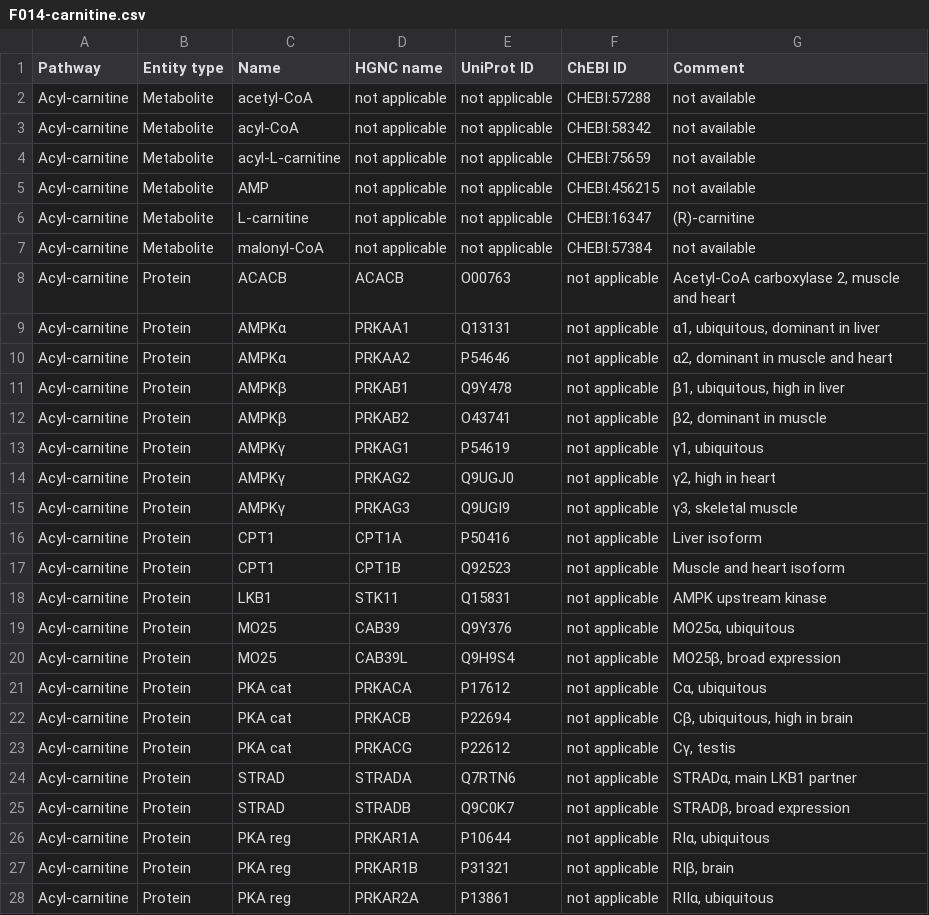
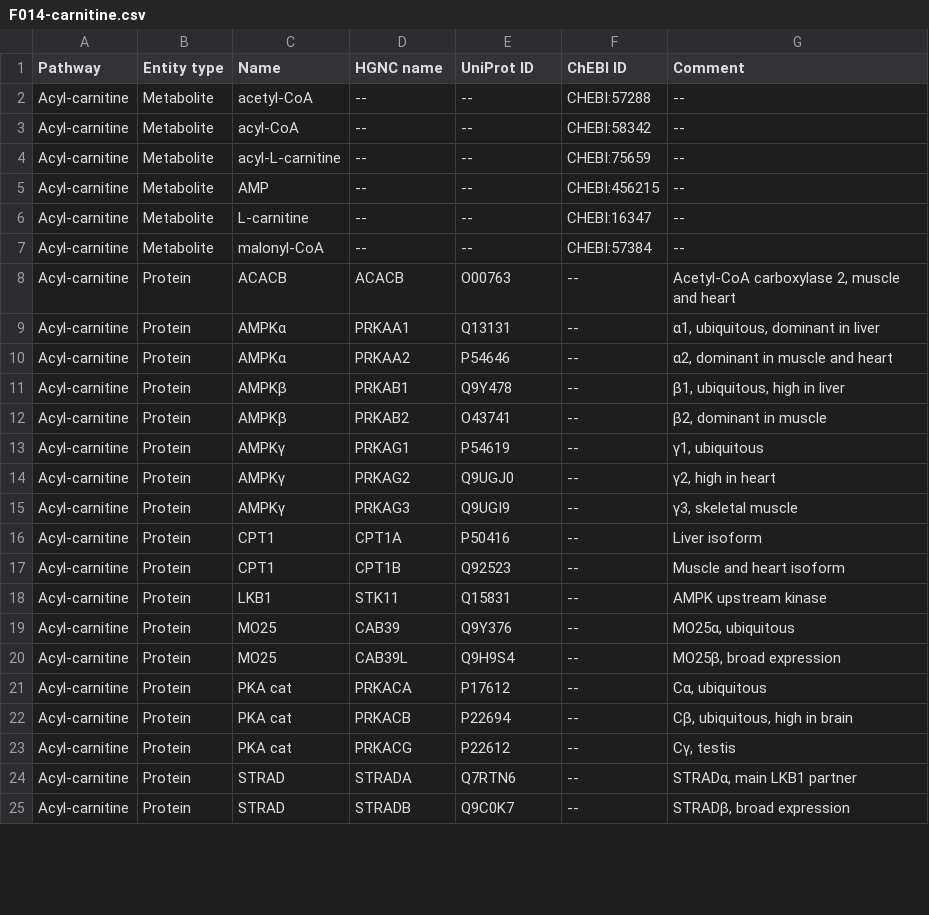
Before and after one commit to metabolismregulation/metabolismregulation.github.io, a CSV file: downloads/F014-carnitine.csv, drawn as a sheet; only a part is shown; the diff covers the shown part only.

```diff
--- a/downloads/F014-carnitine.csv
+++ b/downloads/F014-carnitine.csv
@@ -1,28 +1,25 @@
 Pathway,Entity type,Name,HGNC name,UniProt ID,ChEBI ID,Comment
-Acyl-carnitine,Metabolite,acetyl-CoA,not applicable,not applicable,CHEBI:57288,not available
-Acyl-carnitine,Metabolite,acyl-CoA,not applicable,not applicable,CHEBI:58342,not available
-Acyl-carnitine,Metabolite,acyl-L-carnitine,not applicable,not applicable,CHEBI:75659,not available
-Acyl-carnitine,Metabolite,AMP,not applicable,not applicable,CHEBI:456215,not available
-Acyl-carnitine,Metabolite,L-carnitine,not applicable,not applicable,CHEBI:16347,(R)-carnitine
-Acyl-carnitine,Metabolite,malonyl-CoA,not applicable,not applicable,CHEBI:57384,not available
-Acyl-carnitine,Protein,ACACB,ACACB,O00763,not applicable,"Acetyl-CoA carboxylase 2, muscle and heart"
-Acyl-carnitine,Protein,AMPKα,PRKAA1,Q13131,not applicable,"α1, ubiquitous, dominant in liver"
-Acyl-carnitine,Protein,AMPKα,PRKAA2,P54646,not applicable,"α2, dominant in muscle and heart"
-Acyl-carnitine,Protein,AMPKβ,PRKAB1,Q9Y478,not applicable,"β1, ubiquitous, high in liver"
-Acyl-carnitine,Protein,AMPKβ,PRKAB2,O43741,not applicable,"β2, dominant in muscle"
-Acyl-carnitine,Protein,AMPKγ,PRKAG1,P54619,not applicable,"γ1, ubiquitous"
-Acyl-carnitine,Protein,AMPKγ,PRKAG2,Q9UGJ0,not applicable,"γ2, high in heart"
-Acyl-carnitine,Protein,AMPKγ,PRKAG3,Q9UGI9,not applicable,"γ3, skeletal muscle"
-Acyl-carnitine,Protein,CPT1,CPT1A,P50416,not applicable,Liver isoform
-Acyl-carnitine,Protein,CPT1,CPT1B,Q92523,not applicable,Muscle and heart isoform
-Acyl-carnitine,Protein,LKB1,STK11,Q15831,not applicable,AMPK upstream kinase
-Acyl-carnitine,Protein,MO25,CAB39,Q9Y376,not applicable,"MO25α, ubiquitous"
-Acyl-carnitine,Protein,MO25,CAB39L,Q9H9S4,not applicable,"MO25β, broad expression"
-Acyl-carnitine,Protein,PKA cat,PRKACA,P17612,not applicable,"Cα, ubiquitous"
-Acyl-carnitine,Protein,PKA cat,PRKACB,P22694,not applicable,"Cβ, ubiquitous, high in brain"
-Acyl-carnitine,Protein,PKA cat,PRKACG,P22612,not applicable,"Cγ, testis"
-Acyl-carnitine,Protein,STRAD,STRADA,Q7RTN6,not applicable,"STRADα, main LKB1 partner"
-Acyl-carnitine,Protein,STRAD,STRADB,Q9C0K7,not applicable,"STRADβ, broad expression"
-Acyl-carnitine,Protein,PKA reg,PRKAR1A,P10644,not applicable,"RIα, ubiquitous"
-Acyl-carnitine,Protein,PKA reg,PRKAR1B,P31321,not applicable,"RIβ, brain"
-Acyl-carnitine,Protein,PKA reg,PRKAR2A,P13861,not applicable,"RIIα, ubiquitous"
+Acyl-carnitine,Metabolite,acetyl-CoA,--,--,CHEBI:57288,--
+Acyl-carnitine,Metabolite,acyl-CoA,--,--,CHEBI:58342,--
+Acyl-carnitine,Metabolite,acyl-L-carnitine,--,--,CHEBI:75659,--
+Acyl-carnitine,Metabolite,AMP,--,--,CHEBI:456215,--
+Acyl-carnitine,Metabolite,L-carnitine,--,--,CHEBI:16347,--
+Acyl-carnitine,Metabolite,malonyl-CoA,--,--,CHEBI:57384,--
+Acyl-carnitine,Protein,ACACB,ACACB,O00763,--,"Acetyl-CoA carboxylase 2, muscle and heart"
+Acyl-carnitine,Protein,AMPKα,PRKAA1,Q13131,--,"α1, ubiquitous, dominant in liver"
+Acyl-carnitine,Protein,AMPKα,PRKAA2,P54646,--,"α2, dominant in muscle and heart"
+Acyl-carnitine,Protein,AMPKβ,PRKAB1,Q9Y478,--,"β1, ubiquitous, high in liver"
+Acyl-carnitine,Protein,AMPKβ,PRKAB2,O43741,--,"β2, dominant in muscle"
+Acyl-carnitine,Protein,AMPKγ,PRKAG1,P54619,--,"γ1, ubiquitous"
+Acyl-carnitine,Protein,AMPKγ,PRKAG2,Q9UGJ0,--,"γ2, high in heart"
+Acyl-carnitine,Protein,AMPKγ,PRKAG3,Q9UGI9,--,"γ3, skeletal muscle"
+Acyl-carnitine,Protein,CPT1,CPT1A,P50416,--,Liver isoform
+Acyl-carnitine,Protein,CPT1,CPT1B,Q92523,--,Muscle and heart isoform
+Acyl-carnitine,Protein,LKB1,STK11,Q15831,--,AMPK upstream kinase
+Acyl-carnitine,Protein,MO25,CAB39,Q9Y376,--,"MO25α, ubiquitous"
+Acyl-carnitine,Protein,MO25,CAB39L,Q9H9S4,--,"MO25β, broad expression"
+Acyl-carnitine,Protein,PKA cat,PRKACA,P17612,--,"Cα, ubiquitous"
+Acyl-carnitine,Protein,PKA cat,PRKACB,P22694,--,"Cβ, ubiquitous, high in brain"
+Acyl-carnitine,Protein,PKA cat,PRKACG,P22612,--,"Cγ, testis"
+Acyl-carnitine,Protein,STRAD,STRADA,Q7RTN6,--,"STRADα, main LKB1 partner"
+Acyl-carnitine,Protein,STRAD,STRADB,Q9C0K7,--,"STRADβ, broad expression"
```
Also changed, not shown: 1 removed row and 3 edited cells elsewhere in this file, downloads/F004-glycogen.csv, downloads/F007-inos.csv, 10 other files.
